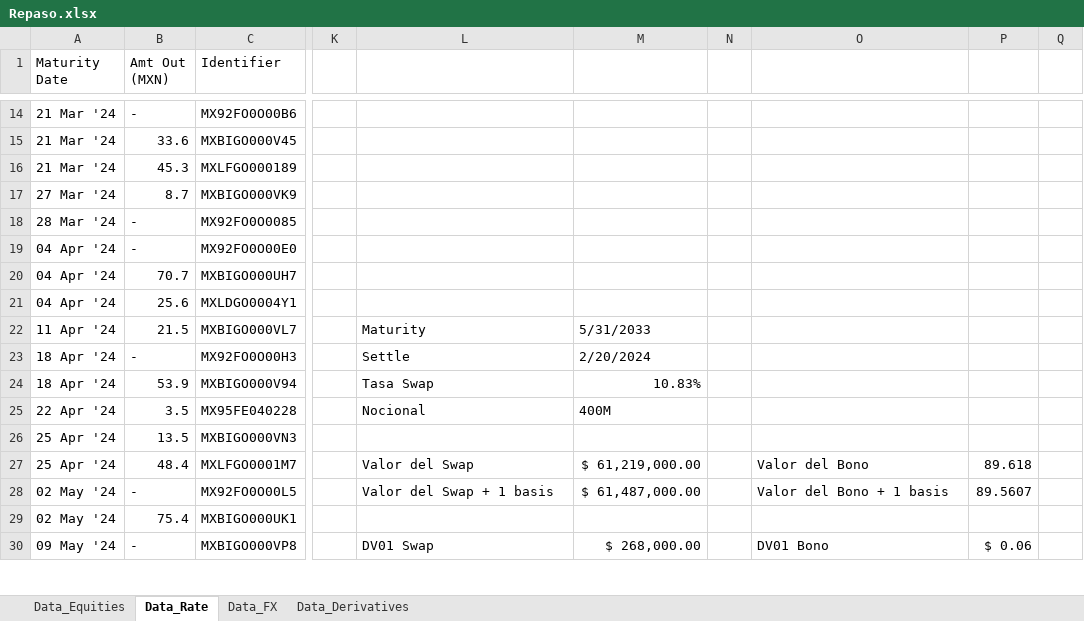
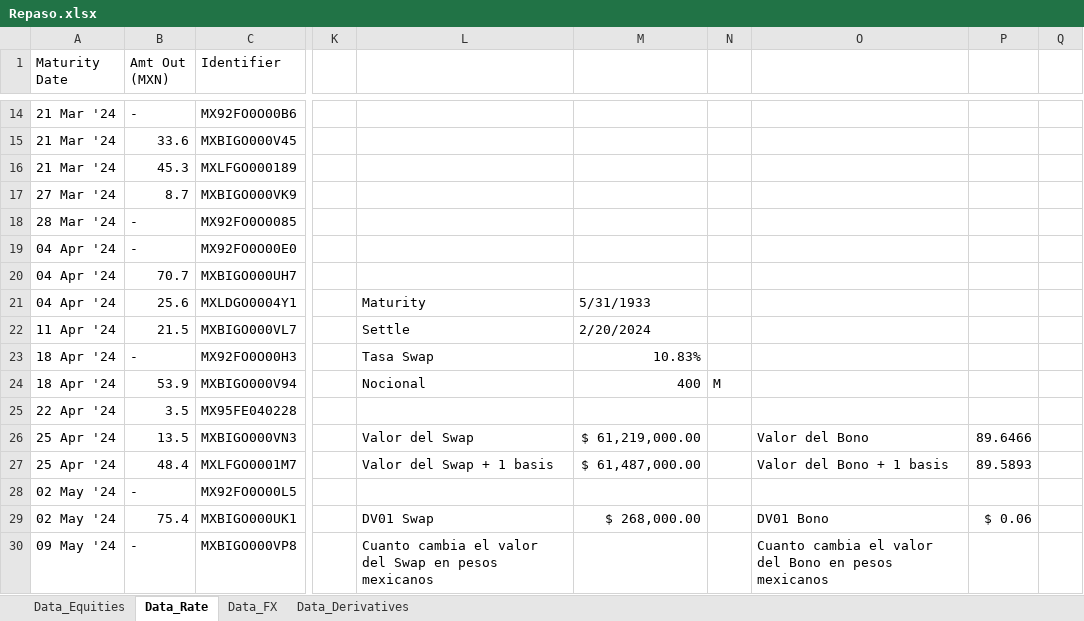
Before and after one commit to zayo1511/AdminDeRiesgos, an Excel workbook: Riesgo de mercado/Repaso.xlsx, sheet Data_Rate, drawn as a sheet; only a part is shown, gaps mark what is left out; values as stored, in another font and other column widths than the file's, no cell formats; charts and pictures not drawn; the diff covers the shown part only; the diff names each change by its address in the sheet, - before the commit and + after, or states it on an @@ line.

```diff
--- a/Riesgo de mercado/Repaso.xlsx (sheet Data_Rate)
+++ b/Riesgo de mercado/Repaso.xlsx (sheet Data_Rate)
-L21: (empty)
+L21: Maturity
-M21: (empty)
+M21: 5/31/1933
-L22: Maturity
+L22: Settle
-M22: 5/31/2033
+M22: 2/20/2024
-L23: Settle
+L23: Tasa Swap
-M23: 2/20/2024
+M23: 10.83%
-L24: Tasa Swap
+L24: Nocional
-M24: 10.83%
+M24: 400
-N24: (empty)
+N24: M
-L25: Nocional
+L25: (empty)
-M25: 400M
+M25: (empty)
-L26: (empty)
+L26: Valor del Swap
-M26: (empty)
+M26: $ 61,219,000.00
-O26: (empty)
+O26: Valor del Bono
-P26: (empty)
+P26: 89.6466
-L27: Valor del Swap
+L27: Valor del Swap + 1 basis
-M27: $ 61,219,000.00
+M27: $ 61,487,000.00
-O27: Valor del Bono
+O27: Valor del Bono + 1 basis
-P27: 89.618
+P27: 89.5893
-L28: Valor del Swap + 1 basis
+L28: (empty)
-M28: $ 61,487,000.00
+M28: (empty)
-O28: Valor del Bono + 1 basis
+O28: (empty)
-P28: 89.5607
+P28: (empty)
-L29: (empty)
+L29: DV01 Swap
-M29: (empty)
+M29: $ 268,000.00
-O29: (empty)
+O29: DV01 Bono
-P29: (empty)
+P29: $ 0.06
-L30: DV01 Swap
+L30: Cuanto cambia el valor del Swap en pesos mexicanos
-M30: $ 268,000.00
+M30: (empty)
-O30: DV01 Bono
+O30: Cuanto cambia el valor del Bono en pesos mexicanos
-P30: $ 0.06
+P30: (empty)
```
Also changed, not shown: 70 edited cells elsewhere in this sheet, cell formats, charts or pictures, 1 other file.
